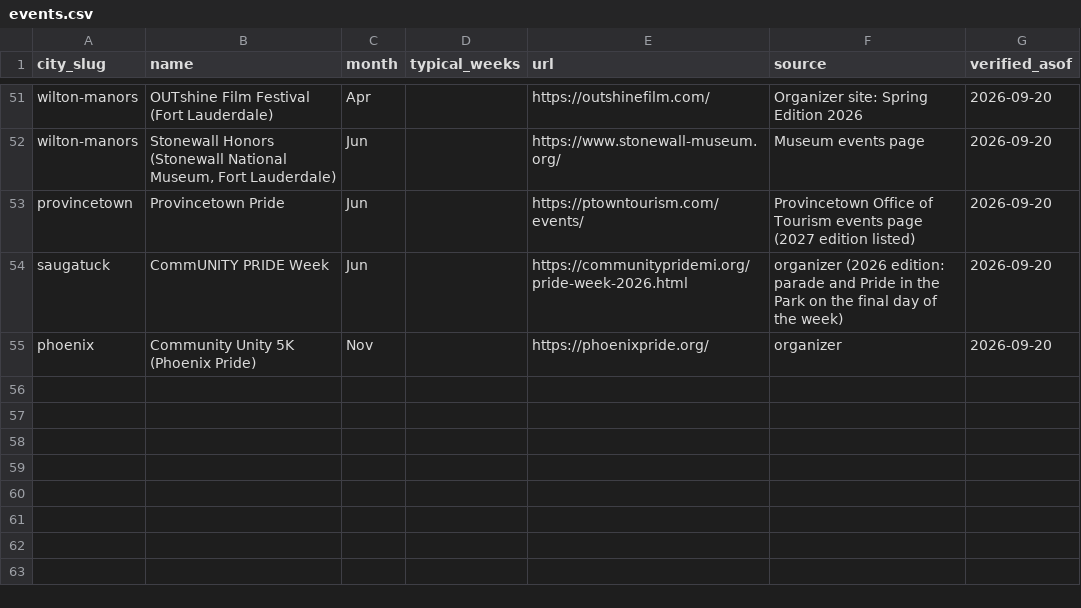
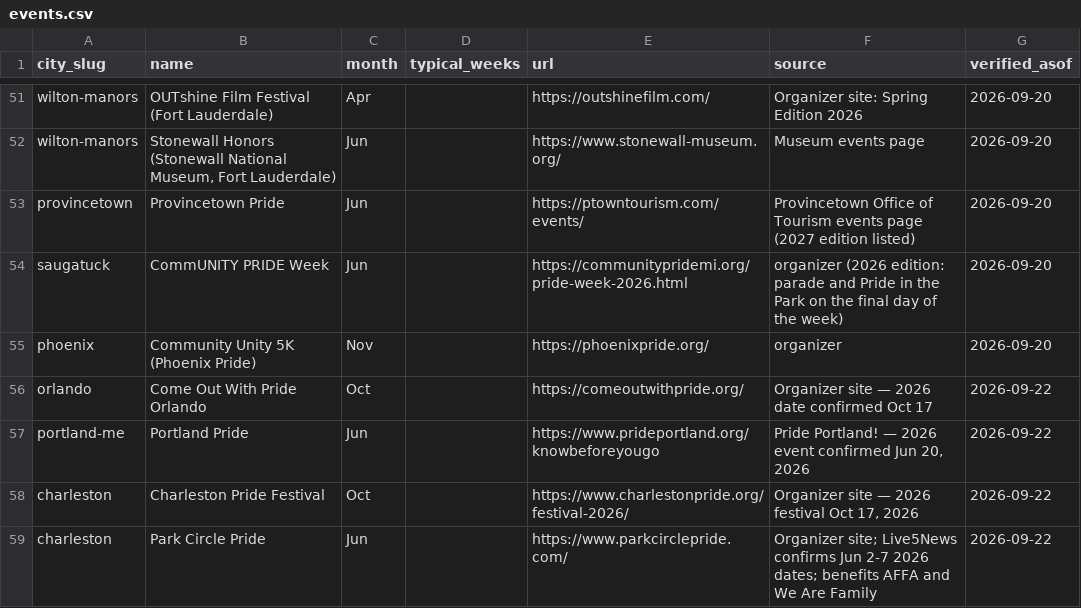
Before and after one commit to dylanjlennon/gayretirees.com-, a CSV file: data/events.csv, drawn as a sheet; only a part is shown, gaps mark what is left out; the diff names each change by its address in the sheet, - before the commit and + after, or states it on an @@ line.

```diff
--- a/data/events.csv
+++ b/data/events.csv
+row 56: orlando | Come Out With Pride Orlando | Oct |  | https://comeoutwithpride.org/ | Organizer site — 2026 date confirmed Oct 17 | 2026-09-22
+row 57: portland-me | Portland Pride | Jun |  | https://www.prideportland.org/knowbeforeyougo | Pride Portland! — 2026 event confirmed Jun 20, 2026 | 2026-09-22
+row 58: charleston | Charleston Pride Festival | Oct |  | https://www.charlestonpride.org/festival-2026/ | Organizer site — 2026 festival Oct 17, 2026 | 2026-09-22
+row 59: charleston | Park Circle Pride | Jun |  | https://www.parkcirclepride.com/ | Organizer site; Live5News confirms Jun 2-7 2026 dates; benefits AFFA and We Are Family | 2026-09-22
```
Also changed, not shown: data/cities.csv, data/news.csv, 4 other files.
